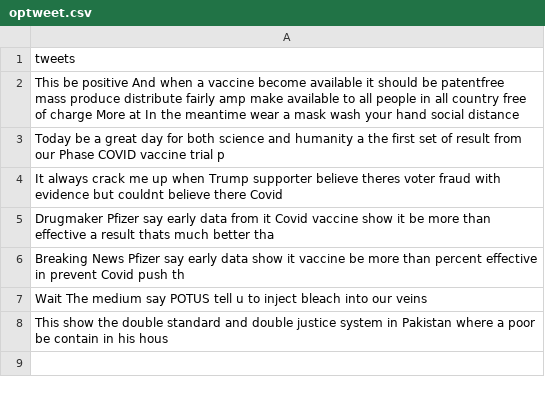
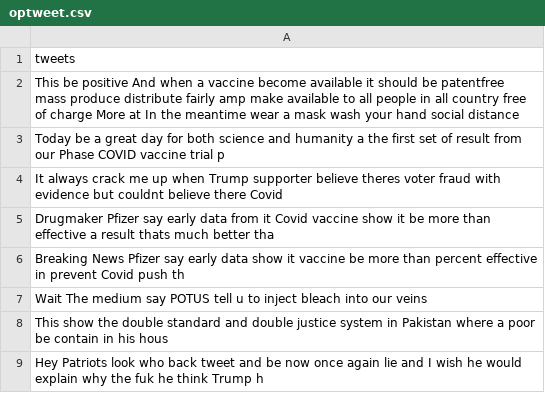
Before and after one commit to Zephyrs3/Sentiment_analysis, a CSV file: optweet.csv, drawn as a sheet.

Commit message:
Updated

```diff
--- a/optweet.csv
+++ b/optweet.csv
@@ -8 +8,2 @@ Wait The medium say POTUS tell u to inject bleach into our veins
 This show the double standard and double justice system in Pakistan where a poor be contain in his hous
+Hey Patriots look who back tweet and be now once again lie and I wish he would explain why the fuk he think Trump h
```
